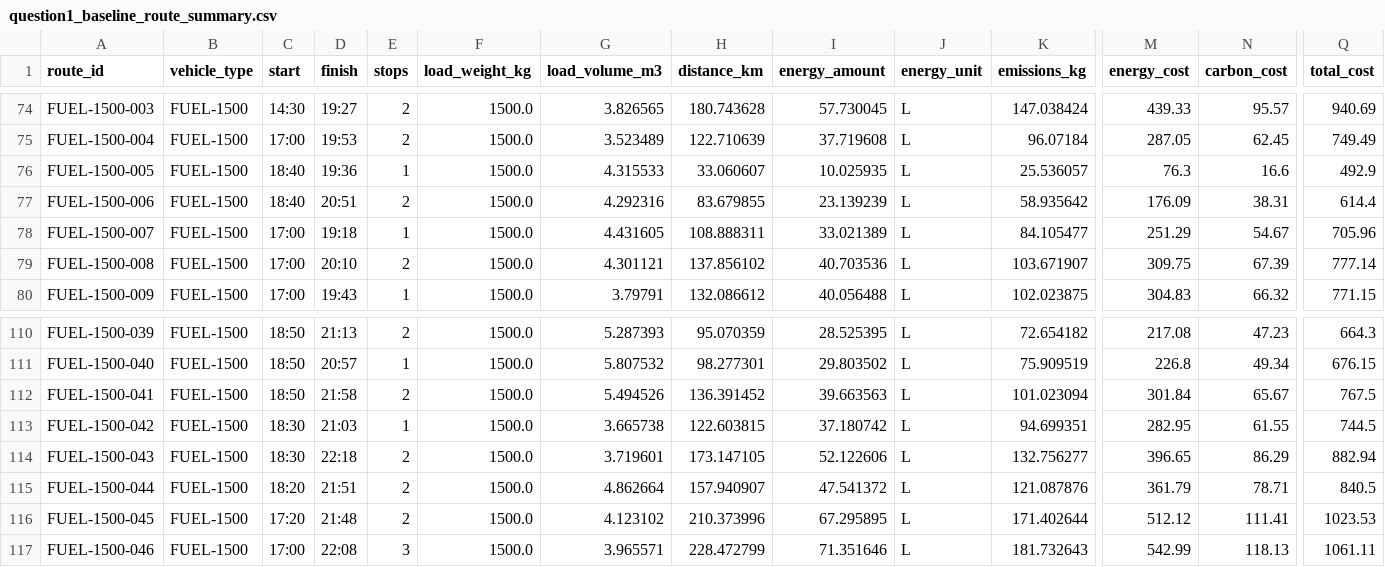
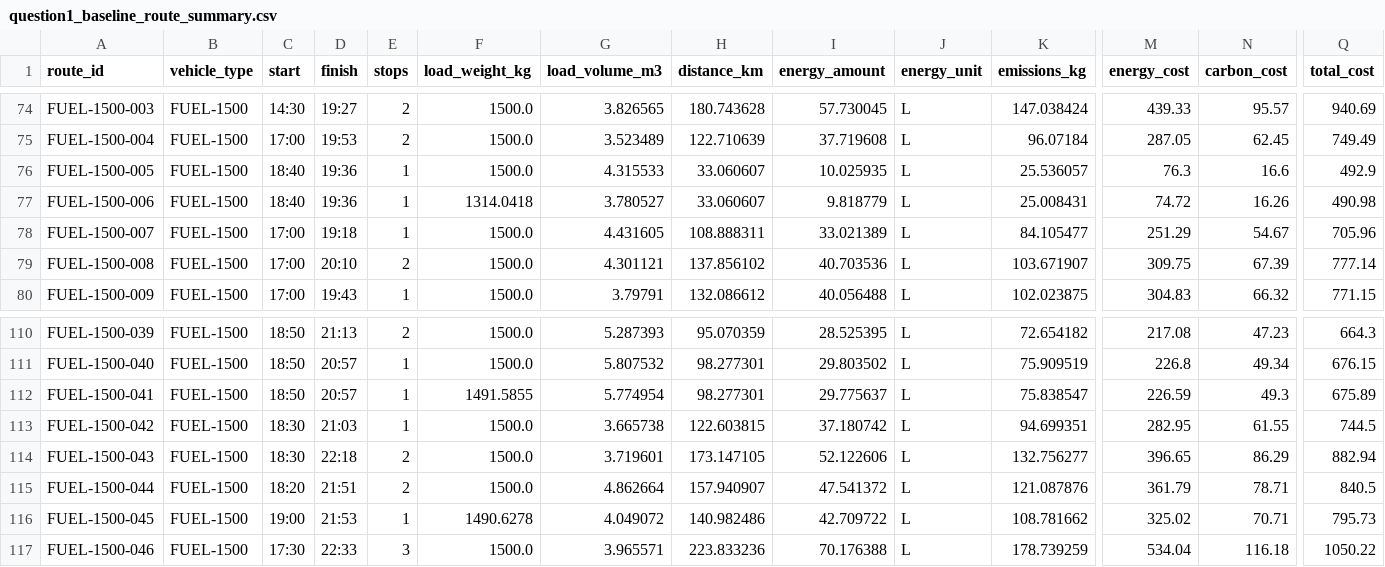
Before and after one commit to youagainchen/hzb-cup-2026-problem-a, a CSV file: results/tables/question1_baseline_route_summary.csv, drawn as a sheet; only a part is shown, gaps mark what is left out; the diff covers the shown part only; the diff names each change by its address in the sheet, - before the commit and + after, or states it on an @@ line.

```diff
--- a/results/tables/question1_baseline_route_summary.csv
+++ b/results/tables/question1_baseline_route_summary.csv
-D77 (finish): 20:51
+D77 (finish): 19:36
-E77 (stops): 2
+E77 (stops): 1
-F77 (load_weight_kg): 1500.0
+F77 (load_weight_kg): 1314.0418
-G77 (load_volume_m3): 4.292316
+G77 (load_volume_m3): 3.780527
-H77 (distance_km): 83.679855
+H77 (distance_km): 33.060607
-I77 (energy_amount): 23.139239
+I77 (energy_amount): 9.818779
-K77 (emissions_kg): 58.935642
+K77 (emissions_kg): 25.008431
-M77 (energy_cost): 176.09
+M77 (energy_cost): 74.72
-N77 (carbon_cost): 38.31
+N77 (carbon_cost): 16.26
-Q77 (total_cost): 614.4
+Q77 (total_cost): 490.98
-D112 (finish): 21:58
+D112 (finish): 20:57
-E112 (stops): 2
+E112 (stops): 1
-F112 (load_weight_kg): 1500.0
+F112 (load_weight_kg): 1491.5855
-G112 (load_volume_m3): 5.494526
+G112 (load_volume_m3): 5.774954
-H112 (distance_km): 136.391452
+H112 (distance_km): 98.277301
-I112 (energy_amount): 39.663563
+I112 (energy_amount): 29.775637
-K112 (emissions_kg): 101.023094
+K112 (emissions_kg): 75.838547
-M112 (energy_cost): 301.84
+M112 (energy_cost): 226.59
-N112 (carbon_cost): 65.67
+N112 (carbon_cost): 49.3
-Q112 (total_cost): 767.5
+Q112 (total_cost): 675.89
-C116 (start): 17:20
+C116 (start): 19:00
-D116 (finish): 21:48
+D116 (finish): 21:53
-E116 (stops): 2
+E116 (stops): 1
-F116 (load_weight_kg): 1500.0
+F116 (load_weight_kg): 1490.6278
-G116 (load_volume_m3): 4.123102
+G116 (load_volume_m3): 4.049072
-H116 (distance_km): 210.373996
+H116 (distance_km): 140.982486
-I116 (energy_amount): 67.295895
+I116 (energy_amount): 42.709722
-K116 (emissions_kg): 171.402644
+K116 (emissions_kg): 108.781662
-M116 (energy_cost): 512.12
+M116 (energy_cost): 325.02
-N116 (carbon_cost): 111.41
+N116 (carbon_cost): 70.71
-Q116 (total_cost): 1023.53
+Q116 (total_cost): 795.73
-C117 (start): 17:00
+C117 (start): 17:30
-D117 (finish): 22:08
+D117 (finish): 22:33
-H117 (distance_km): 228.472799
+H117 (distance_km): 223.833236
-I117 (energy_amount): 71.351646
+I117 (energy_amount): 70.176388
-K117 (emissions_kg): 181.732643
+K117 (emissions_kg): 178.739259
-M117 (energy_cost): 542.99
+M117 (energy_cost): 534.04
-N117 (carbon_cost): 118.13
+N117 (carbon_cost): 116.18
-Q117 (total_cost): 1061.11
+Q117 (total_cost): 1050.22
```
Also changed, not shown: 50 edited cells elsewhere in this file, results/routes/question1_baseline_routes.csv, 6 other files.
